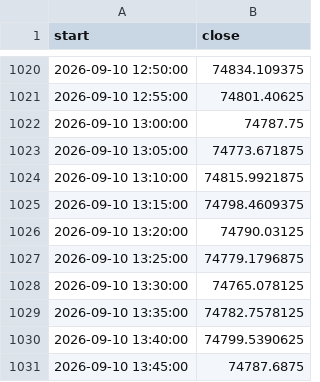
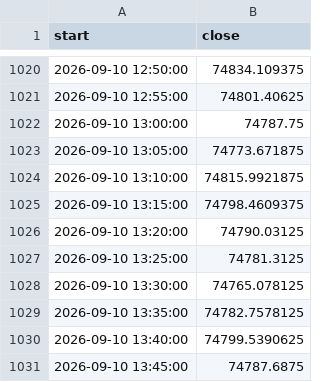
Before and after one commit to Parth1501/nse-swing-data, a CSV file: data/sensex_trend/sensex_5m.csv, drawn as a sheet; only a part is shown, gaps mark what is left out; the diff covers the shown part only.

```diff
--- a/data/sensex_trend/sensex_5m.csv
+++ b/data/sensex_trend/sensex_5m.csv
@@ -1026,3 +1026,3 @@ start,close
 2026-09-10 13:20:00,74790.03125
-2026-09-10 13:25:00,74779.1796875
+2026-09-10 13:25:00,74781.3125
 2026-09-10 13:30:00,74765.078125
```
Also changed, not shown: 12 added rows and 4 edited cells elsewhere in this file, data/nifty_trend/nifty_5m.csv, data/oc_learning/pattern_library.csv, 36 other files.
